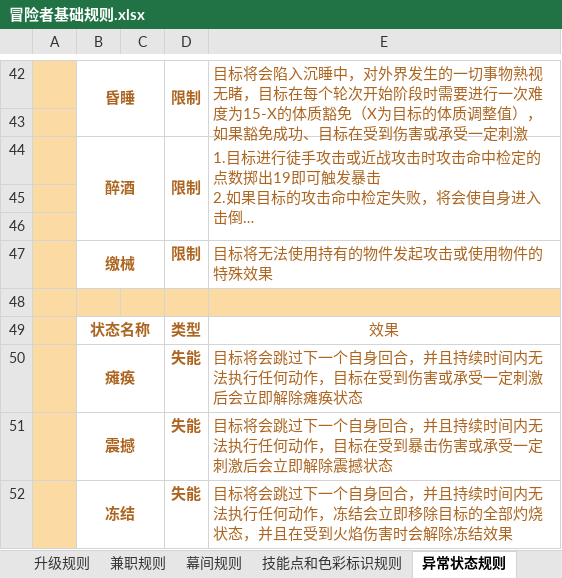
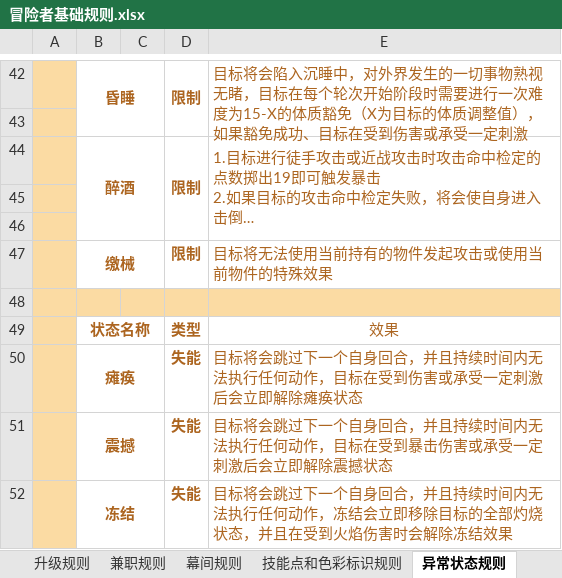
Before and after one commit to Doylesama114/Snode-rpg, an Excel workbook: 冒险者基础规则.xlsx, sheet 异常状态规则, drawn as a sheet; only a part is shown, gaps mark what is left out; long unchanged cells end in …; values as stored, in another font and other column widths than the file's, no borders; the diff names each change by its address in the sheet, - before the commit and + after, or states it on an @@ line.

```diff
--- a/冒险者基础规则.xlsx (sheet 异常状态规则)
+++ b/冒险者基础规则.xlsx (sheet 异常状态规则)
-E47: 目标将无法使用持有的物件发起攻击或使用物件的特殊效果
+E47: 目标将无法使用当前持有的物件发起攻击或使用当前物件的特殊效果
```
Also changed, not shown: sheet 其他规则, 11 other files.
